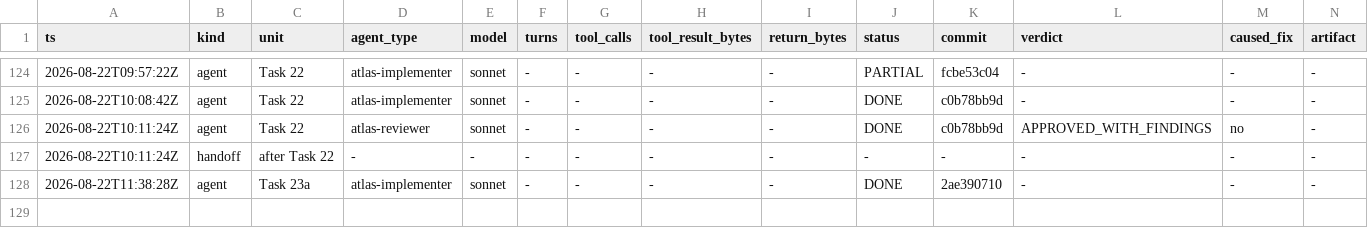
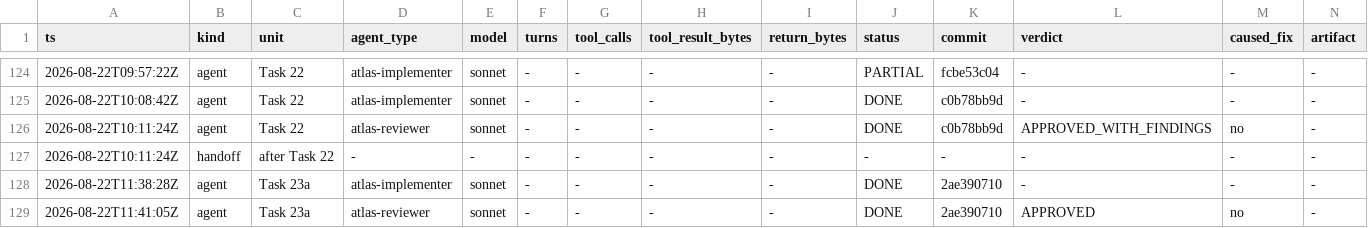
Before and after one commit to Chronicle20/atlas, a TSV file: docs/tasks/task-251-player-npcs/agent-ledger.tsv, drawn as a sheet; only a part is shown, gaps mark what is left out; rows hold the shown columns only; the diff names each change by its address in the sheet, - before the commit and + after, or states it on an @@ line.

Commit message:
docs(task-251): ledger Task 23a review APPROVED

```diff
--- a/docs/tasks/task-251-player-npcs/agent-ledger.tsv
+++ b/docs/tasks/task-251-player-npcs/agent-ledger.tsv
+row 129: 2026-08-22T11:41:05Z | agent | Task 23a | atlas-reviewer | sonnet | - | - | - | - | DONE | 2ae390710 | APPROVED | no | -
```
Also changed, not shown: 2 other files.
